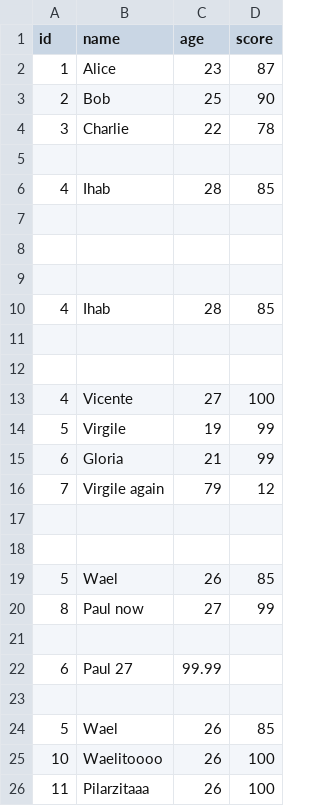
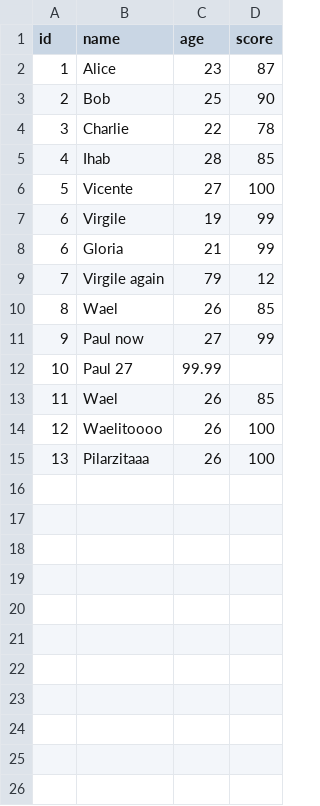
Before and after one commit to virgilus/git-crash-test, a CSV file: dataset.csv, drawn as a sheet.

Commit message:
Resolve dataset merge conflict

```diff
--- a/dataset.csv
+++ b/dataset.csv
@@ -4,23 +4,12 @@ id,name,age,score
 3,Charlie,22,78
-
 4,Ihab,28,85
-
-
-
-4,Ihab,28,85
-
-
-4,Vicente, 27,100
-5,Virgile, 19, 99
+5,Vicente, 27,100
+6,Virgile, 19, 99
 6, Gloria, 21, 99
 7, Virgile again, 79, 12
-
-
-5, Wael, 26, 85
-8, Paul now, 27, 99
-
-6, Paul 27, 99.99
-
-5, Wael, 26, 85
-10, Waelitoooo, 26,100
-11, Pilarzitaaa, 26, 100
+8, Wael, 26, 85
+9, Paul now, 27, 99
+10, Paul 27, 99.99
+11, Wael, 26, 85
+12, Waelitoooo, 26,100
+13, Pilarzitaaa, 26, 100
```
